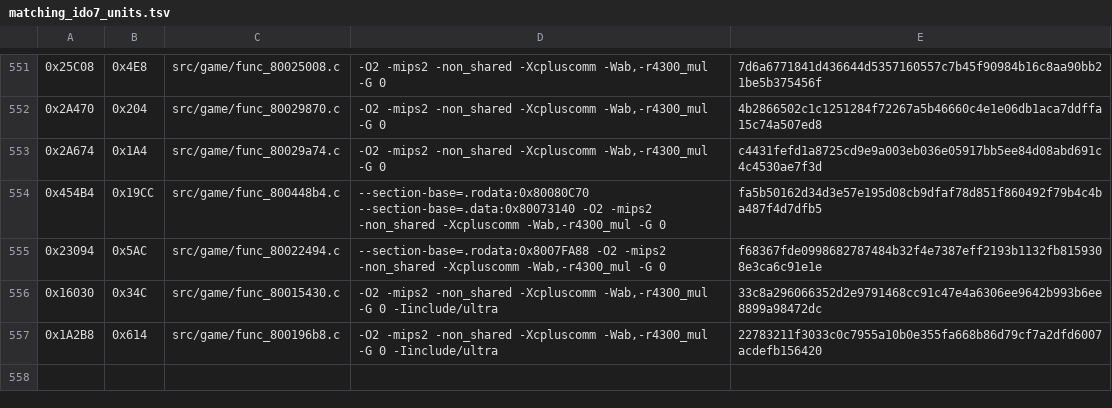
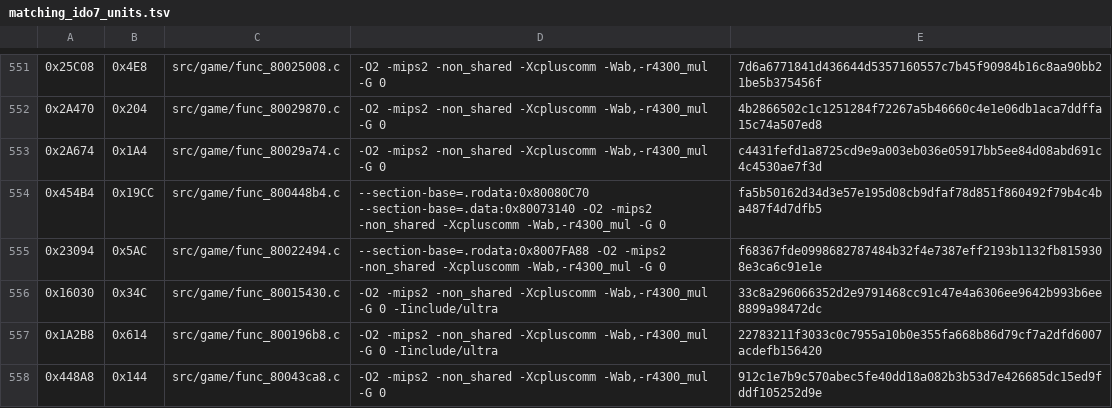
Before and after one commit to TheGh0stShip/Nagano-Winter-Olympics-98-N64, a TSV file: config/us/matching_ido7_units.tsv, drawn as a sheet; only a part is shown, gaps mark what is left out.

Commit message:
Match runtime entry initializer

```diff
--- a/config/us/matching_ido7_units.tsv
+++ b/config/us/matching_ido7_units.tsv
@@ -557 +557,2 @@
 0x1A2B8	0x614	src/game/func_800196b8.c	-O2 -mips2 -non_shared -Xcpluscomm -Wab,-r4300_mul -G 0 -Iinclude/ultra	22783211f3033c0c7955a10b0e355fa668b86d79cf7a2dfd6007acdefb156420
+0x448A8	0x144	src/game/func_80043ca8.c	-O2 -mips2 -non_shared -Xcpluscomm -Wab,-r4300_mul -G 0	912c1e7b9c570abec5fe40dd18a082b3b53d7e426685dc15ed9fddf105252d9e
```
Also changed, not shown: 4 other files.
